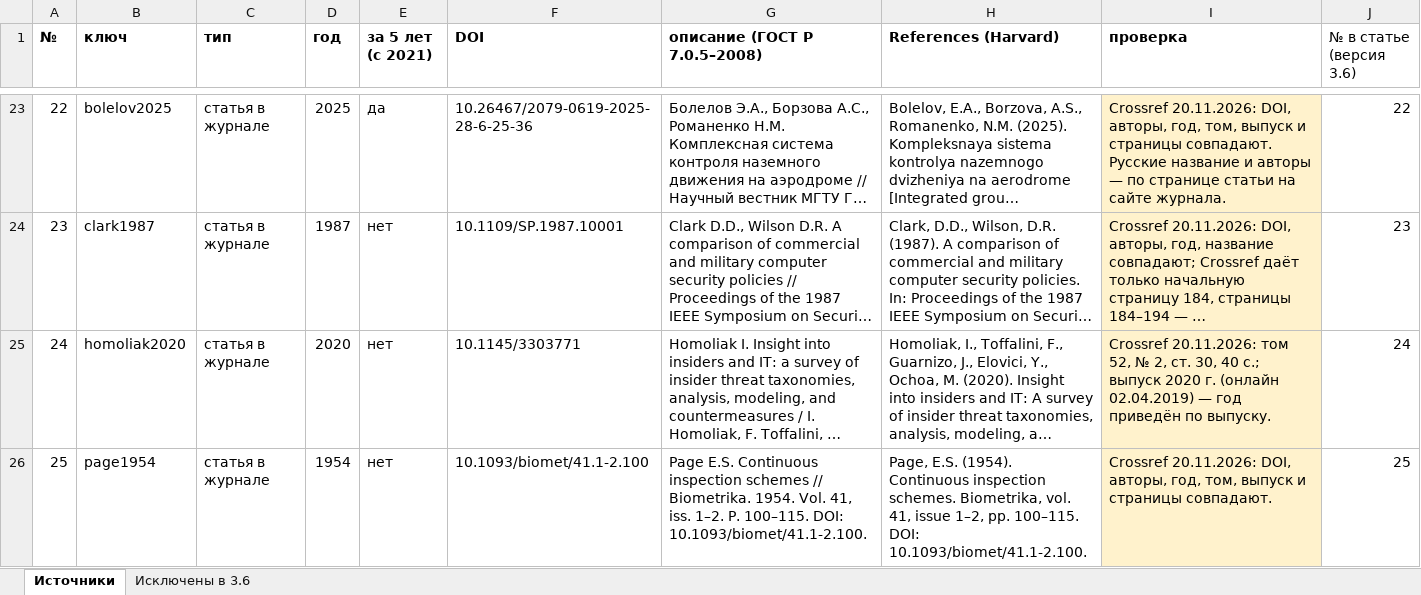
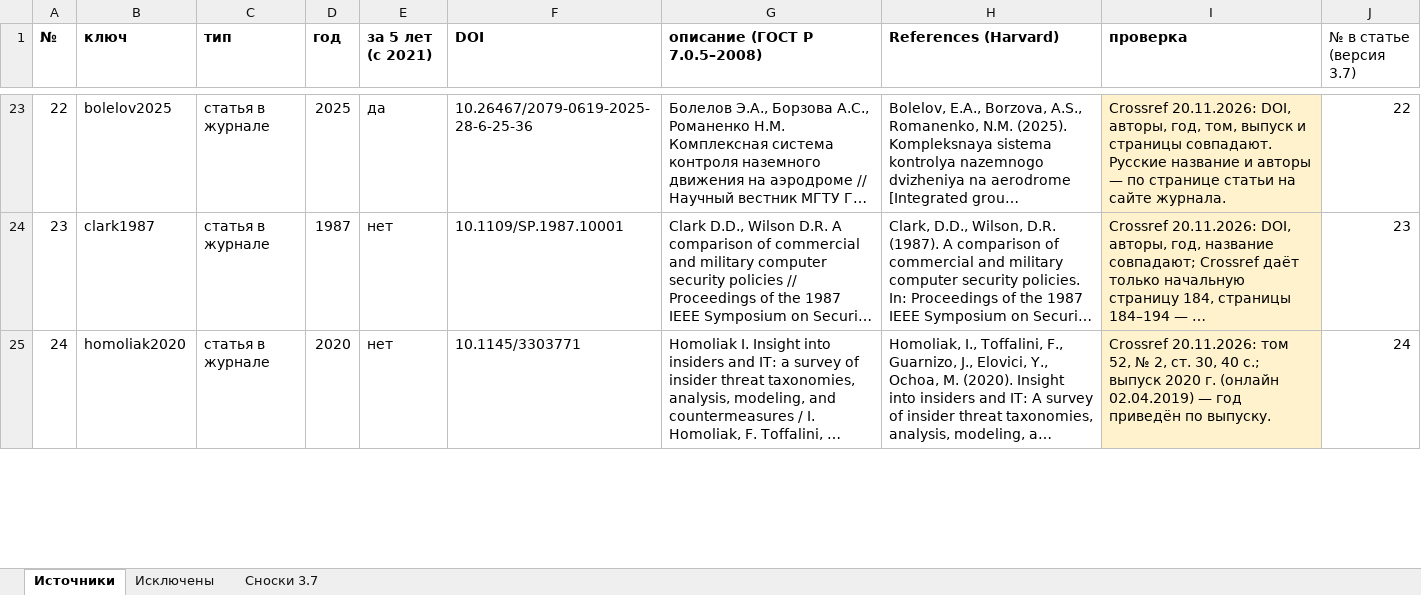
Before and after one commit to kristina67526752-byte/video, an Excel workbook: statya/statya-1-celostnost/3-materialy/istochniki.xlsx, sheet Источники, drawn as a sheet; only a part is shown, gaps mark what is left out; long unchanged cells end in …; values as stored, in another font and other column widths than the file's, no borders; the diff covers the shown part only; the diff names each change by its address in the sheet, - before the commit and + after, or states it on an @@ line.

```diff
--- a/statya/statya-1-celostnost/3-materialy/istochniki.xlsx (sheet Источники)
+++ b/statya/statya-1-celostnost/3-materialy/istochniki.xlsx (sheet Источники)
-sheet tab: Исключены в 3.6
+sheet tab: Исключены
+sheet tab: Сноски 3.7
-J1: № в статье (версия 3.6)
+J1: № в статье (версия 3.7)
-row 26: 25 | page1954 | статья в журнале | 1954 | нет | 10.1093/biomet/41.1-2.100 | Page E.S. Continuous inspection schemes // Biometrika. 1954. Vol. 41, iss. 1–2. P. 100–115. DOI: 10.1093/biomet/41.1-2.100. | Page, E.S. (1954). Continuous inspection schemes. Biometrika, vol. 41, issue 1–2, pp. 100–115. DOI: 10.1093/biomet/41.1-2.100. | Crossref 20.11.2026: DOI, авторы, год, том, выпуск и страницы совпадают. | 25
```
Also changed, not shown: 2 edited cells and row numbers in column A elsewhere in this sheet, sheet Исключены, 10 other files.
